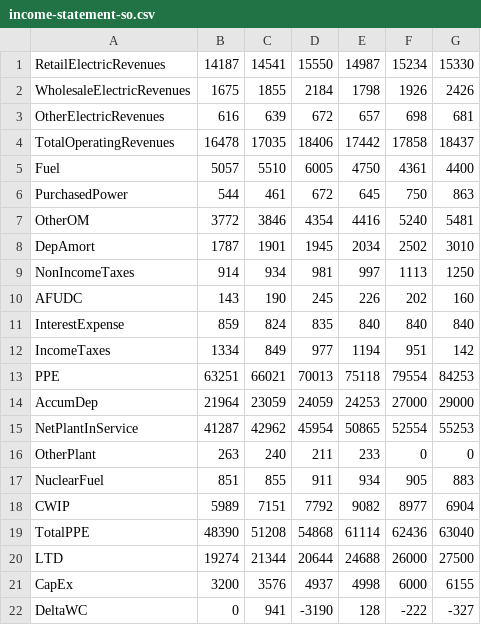
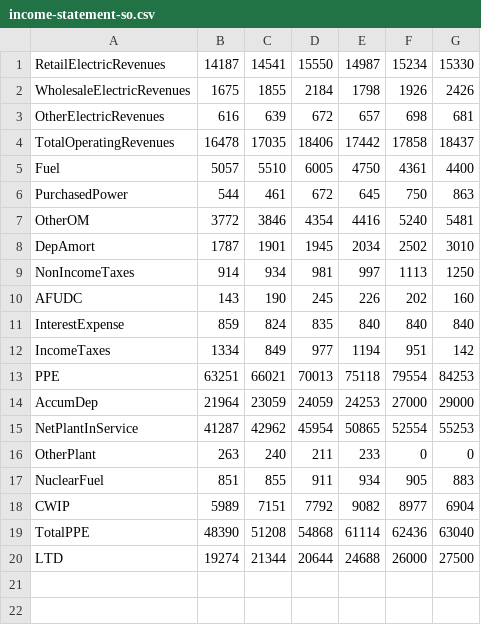
Before and after one commit to biegelk/financial-projections, a CSV file: profiles/income-statement-so.csv, drawn as a sheet.

Commit message:
added SO CFS and updated values in SO IS

```diff
--- a/profiles/income-statement-so.csv
+++ b/profiles/income-statement-so.csv
@@ -20,3 +20 @@ TotalPPE,48390,51208,54868,61114,62436,63040
 LTD,19274,21344,20644,24688,26000,27500
-CapEx,3200,3576,4937,4998,6000,6155
-DeltaWC,0,941,-3190,128,-222,-327
```
Also changed, not shown: 1 other file.
